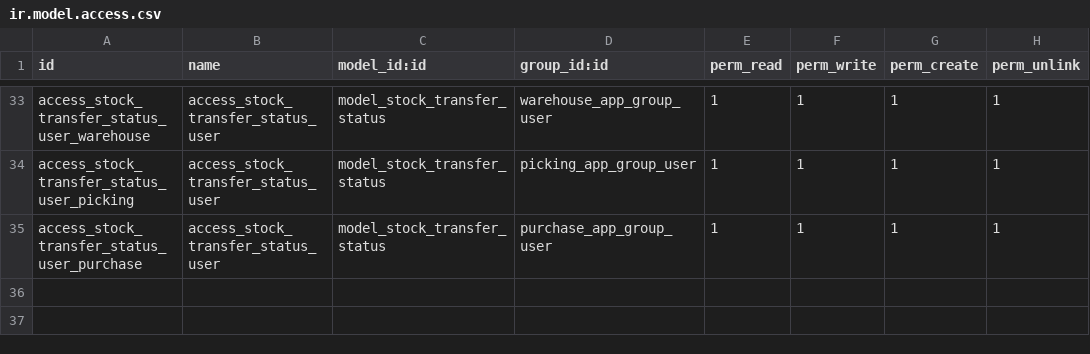
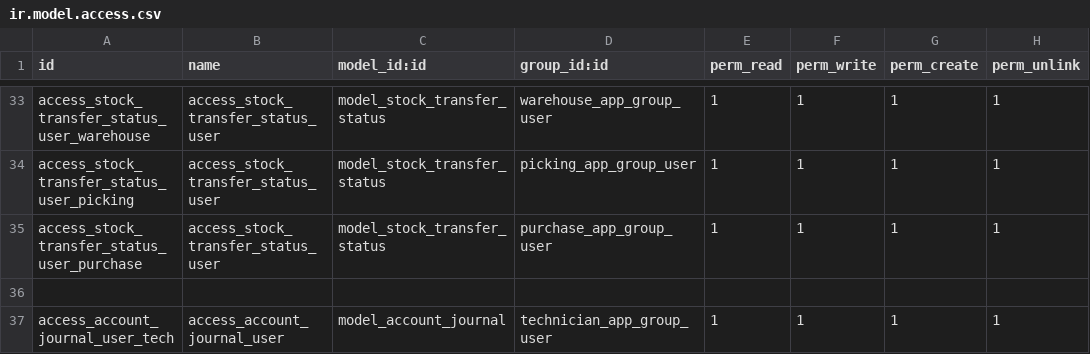
Before and after one commit to DevelogersOrg/Dv_Coseinco, a CSV file: dv_repair_equipment/security/ir.model.access.csv, drawn as a sheet; only a part is shown, gaps mark what is left out; the diff names each change by its address in the sheet, - before the commit and + after, or states it on an @@ line.

Commit message:
[FIX] Problema con los Diarios

```diff
--- a/dv_repair_equipment/security/ir.model.access.csv
+++ b/dv_repair_equipment/security/ir.model.access.csv
+row 36: (empty)
+row 37: access_account_journal_user_tech | access_account_journal_user | model_account_journal | technician_app_group_user | 1 | 1 | 1 | 1
```
